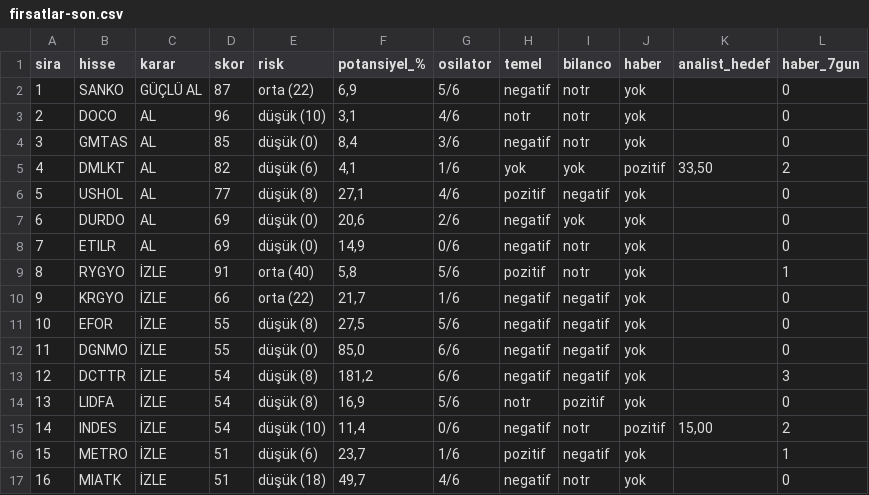
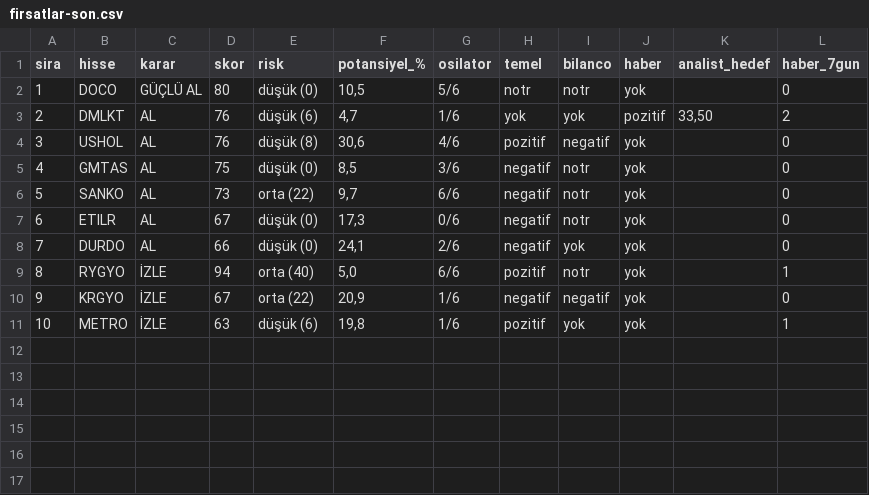
Before and after one commit to smhylmz23/supertrend, a CSV file: sonuclar/firsatlar-son.csv, drawn as a sheet; removed rows and columns are numbered as before the commit, all else as after; the diff names each change by its address in the sheet, - before the commit and + after, or states it on an @@ line.

```diff
--- a/sonuclar/firsatlar-son.csv
+++ b/sonuclar/firsatlar-son.csv
-row 2: 1 | SANKO | GÜÇLÜ AL | 87 | orta (22) | 6,9 | 5/6 | negatif | notr | yok |  | 0
@@ column A (sira) renumbered between rows 2 and 11 @@
-C2 (karar): AL
+C2 (karar): GÜÇLÜ AL
-D2 (skor): 96
+D2 (skor): 80
-E2 (risk): düşük (10)
+E2 (risk): düşük (0)
-F2 (potansiyel_%): 3,1
+F2 (potansiyel_%): 10,5
-G2 (osilator): 4/6
+G2 (osilator): 5/6
-row 4: 3 | GMTAS | AL | 85 | düşük (0) | 8,4 | 3/6 | negatif | notr | yok |  | 0
-D3 (skor): 82
+D3 (skor): 76
-F3 (potansiyel_%): 4,1
+F3 (potansiyel_%): 4,7
-D4 (skor): 77
+D4 (skor): 76
-F4 (potansiyel_%): 27,1
+F4 (potansiyel_%): 30,6
-B5 (hisse): DURDO
+B5 (hisse): GMTAS
-D5 (skor): 69
+D5 (skor): 75
-F5 (potansiyel_%): 20,6
+F5 (potansiyel_%): 8,5
-G5 (osilator): 2/6
+G5 (osilator): 3/6
-I5 (bilanco): yok
+I5 (bilanco): notr
+row 6: 5 | SANKO | AL | 73 | orta (22) | 9,7 | 6/6 | negatif | notr | yok |  | 0
-D7 (skor): 69
+D7 (skor): 67
-F7 (potansiyel_%): 14,9
+F7 (potansiyel_%): 17,3
+row 8: 7 | DURDO | AL | 66 | düşük (0) | 24,1 | 2/6 | negatif | yok | yok |  | 0
-D9 (skor): 91
+D9 (skor): 94
-F9 (potansiyel_%): 5,8
+F9 (potansiyel_%): 5,0
-G9 (osilator): 5/6
+G9 (osilator): 6/6
-D10 (skor): 66
+D10 (skor): 67
-F10 (potansiyel_%): 21,7
+F10 (potansiyel_%): 20,9
-row 11: 10 | EFOR | İZLE | 55 | düşük (8) | 27,5 | 5/6 | negatif | negatif | yok |  | 0
-row 12: 11 | DGNMO | İZLE | 55 | düşük (0) | 85,0 | 6/6 | negatif | negatif | yok |  | 0
-row 13: 12 | DCTTR | İZLE | 54 | düşük (8) | 181,2 | 6/6 | negatif | negatif | yok |  | 3
-row 14: 13 | LIDFA | İZLE | 54 | düşük (8) | 16,9 | 5/6 | notr | pozitif | yok |  | 0
-row 15: 14 | INDES | İZLE | 54 | düşük (10) | 11,4 | 0/6 | negatif | notr | pozitif | 15,00 | 2
-D11 (skor): 51
+D11 (skor): 63
-F11 (potansiyel_%): 23,7
+F11 (potansiyel_%): 19,8
-I11 (bilanco): negatif
+I11 (bilanco): yok
-row 17: 16 | MIATK | İZLE | 51 | düşük (18) | 49,7 | 4/6 | negatif | notr | yok |  | 0
```
Also changed, not shown: sonuclar/konfluans-son.csv, 12 other files.
